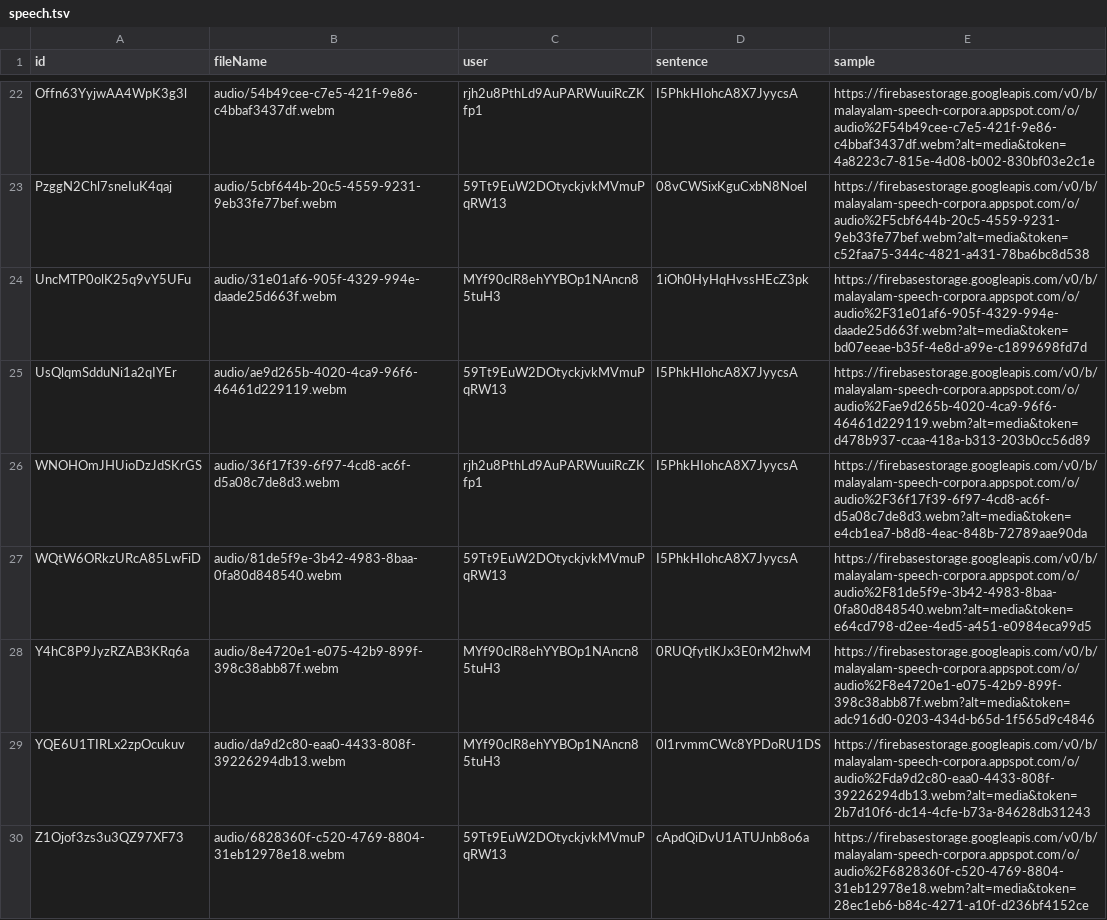
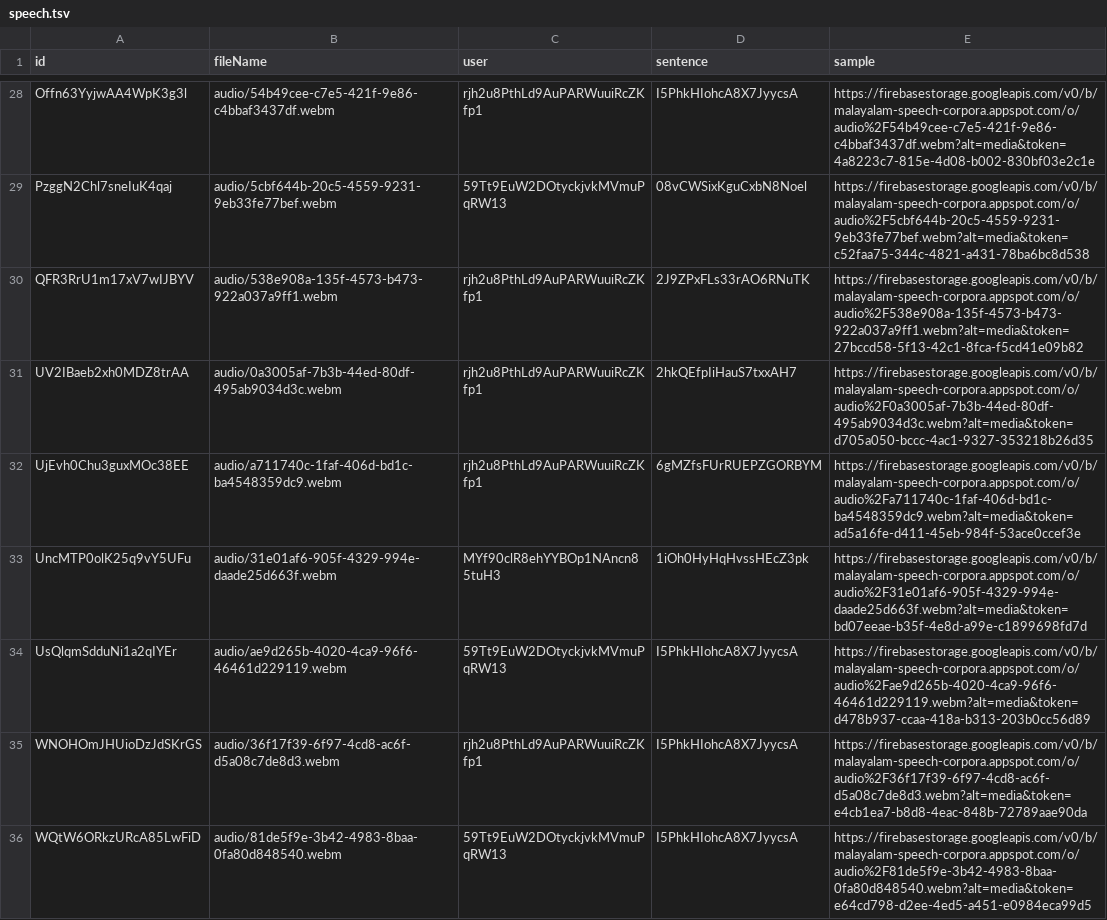
Before and after one commit to smc/msc, a TSV file: speech.tsv, drawn as a sheet; only a part is shown, gaps mark what is left out; the shorter side is filled out with more unchanged rows; the diff covers the shown part only.

```diff
--- a/speech.tsv
+++ b/speech.tsv
@@ -23,2 +29,5 @@ Offn63YyjwAA4WpK3g3l	audio/54b49cee-c7e5-421f-9e86-c4bbaf3437df.webm	rjh2u8PthLd
 PzggN2Chl7sneIuK4qaj	audio/5cbf644b-20c5-4559-9231-9eb33fe77bef.webm	59Tt9EuW2DOtyckjvkMVmuPqRW13	08vCWSixKguCxbN8Noel	https://firebasestorage.googleapis.com/v0/b/malayalam-speech-corpora.appspot.com/o/audio%2F5cbf644b-20c5-4559-9231-9eb33fe77bef.webm?alt=media&token=c52faa75-344c-4821-a431-78ba6bc8d538
+QFR3RrU1m17xV7wIJBYV	audio/538e908a-135f-4573-b473-922a037a9ff1.webm	rjh2u8PthLd9AuPARWuuiRcZKfp1	2J9ZPxFLs33rAO6RNuTK	https://firebasestorage.googleapis.com/v0/b/malayalam-speech-corpora.appspot.com/o/audio%2F538e908a-135f-4573-b473-922a037a9ff1.webm?alt=media&token=27bccd58-5f13-42c1-8fca-f5cd41e09b82
+UV2IBaeb2xh0MDZ8trAA	audio/0a3005af-7b3b-44ed-80df-495ab9034d3c.webm	rjh2u8PthLd9AuPARWuuiRcZKfp1	2hkQEfpIiHauS7txxAH7	https://firebasestorage.googleapis.com/v0/b/malayalam-speech-corpora.appspot.com/o/audio%2F0a3005af-7b3b-44ed-80df-495ab9034d3c.webm?alt=media&token=d705a050-bccc-4ac1-9327-353218b26d35
+UjEvh0Chu3guxMOc38EE	audio/a711740c-1faf-406d-bd1c-ba4548359dc9.webm	rjh2u8PthLd9AuPARWuuiRcZKfp1	6gMZfsFUrRUEPZGORBYM	https://firebasestorage.googleapis.com/v0/b/malayalam-speech-corpora.appspot.com/o/audio%2Fa711740c-1faf-406d-bd1c-ba4548359dc9.webm?alt=media&token=ad5a16fe-d411-45eb-984f-53ace0ccef3e
 UncMTP0olK25q9vY5UFu	audio/31e01af6-905f-4329-994e-daade25d663f.webm	MYf90clR8ehYYBOp1NAncn85tuH3	1iOh0HyHqHvssHEcZ3pk	https://firebasestorage.googleapis.com/v0/b/malayalam-speech-corpora.appspot.com/o/audio%2F31e01af6-905f-4329-994e-daade25d663f.webm?alt=media&token=bd07eeae-b35f-4e8d-a99e-c1899698fd7d
```
Also changed, not shown: 13 added rows and 1 removed row elsewhere in this file, sentences.tsv, 17 other files.
